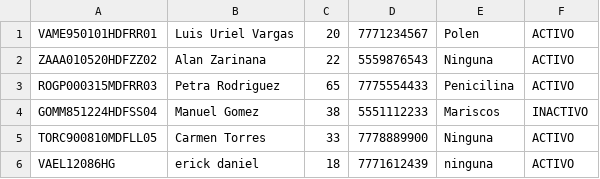
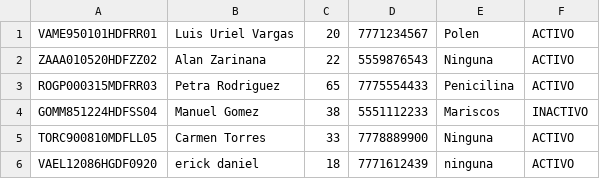
Before and after one commit to 20253ds097-netizen/utez-2d-inventario-javafx-equipo12, a CSV file: data/pacientes.csv, drawn as a sheet; the diff names each change by its address in the sheet, - before the commit and + after, or states it on an @@ line.

Commit message:
Update pacientes.csv

```diff
--- a/data/pacientes.csv
+++ b/data/pacientes.csv
-A6: VAEL12086HG
+A6: VAEL12086HGDF0920
```
